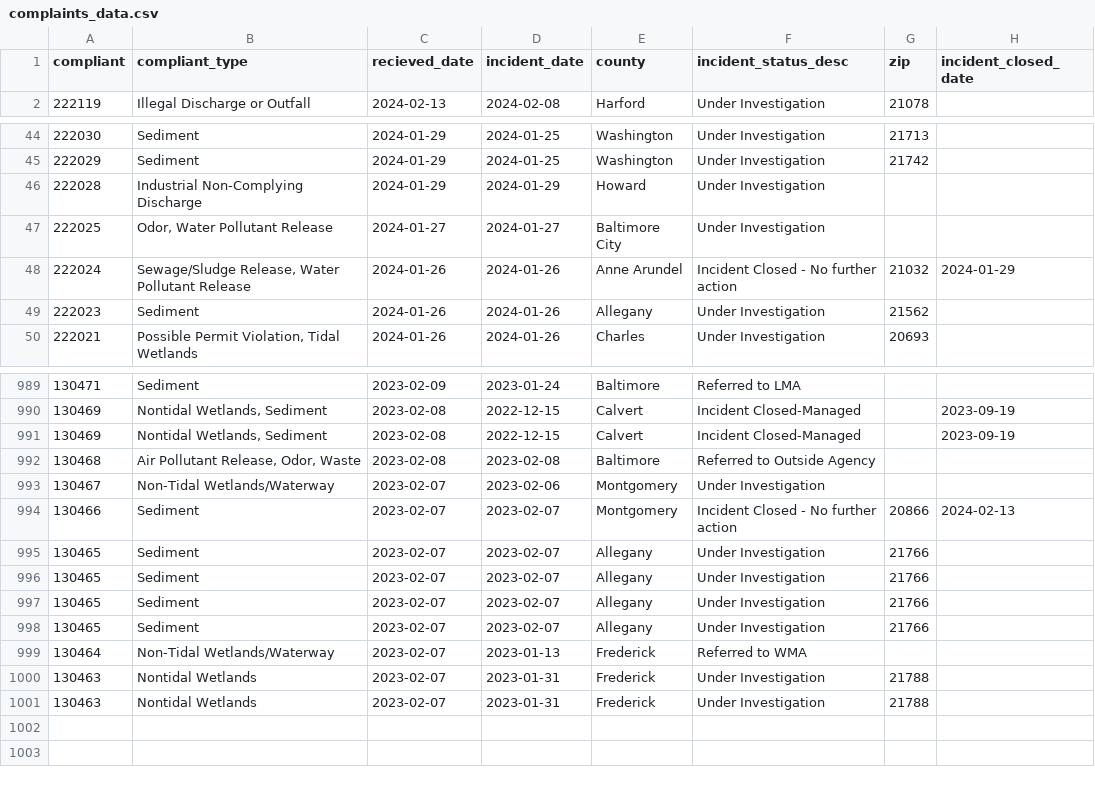
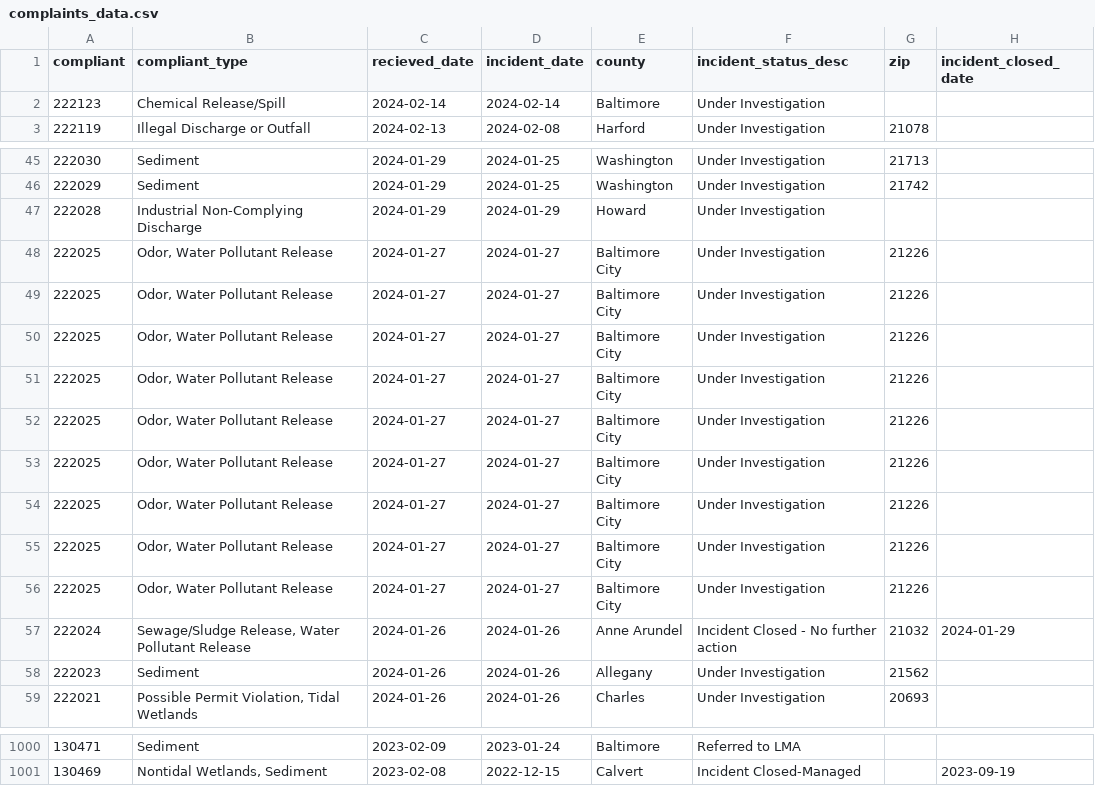
Before and after one commit to amandavhernan/enviro_complaints, a CSV file: complaints_data.csv, drawn as a sheet; only a part is shown, gaps mark what is left out; the diff covers the shown part only.

Commit message:
new complaints found

```diff
--- a/complaints_data.csv
+++ b/complaints_data.csv
@@ -1,2 +1,3 @@
 compliant,compliant_type,recieved_date,incident_date,county,incident_status_desc,zip,incident_closed_date
+222123,Chemical Release/Spill,2024-02-14,2024-02-14,Baltimore,Under Investigation,,
 222119,Illegal Discharge or Outfall,2024-02-13,2024-02-08,Harford,Under Investigation,21078,
@@ -46,3 +47,11 @@ compliant,compliant_type,recieved_date,incident_date,county,incident_status_desc
 222028,Industrial Non-Complying Discharge,2024-01-29,2024-01-29,Howard,Under Investigation,,
-222025,"Odor, Water Pollutant Release",2024-01-27,2024-01-27,Baltimore City,Under Investigation,,
+222025,"Odor, Water Pollutant Release",2024-01-27,2024-01-27,Baltimore City,Under Investigation,21226,
+222025,"Odor, Water Pollutant Release",2024-01-27,2024-01-27,Baltimore City,Under Investigation,21226,
+222025,"Odor, Water Pollutant Release",2024-01-27,2024-01-27,Baltimore City,Under Investigation,21226,
+222025,"Odor, Water Pollutant Release",2024-01-27,2024-01-27,Baltimore City,Under Investigation,21226,
+222025,"Odor, Water Pollutant Release",2024-01-27,2024-01-27,Baltimore City,Under Investigation,21226,
+222025,"Odor, Water Pollutant Release",2024-01-27,2024-01-27,Baltimore City,Under Investigation,21226,
+222025,"Odor, Water Pollutant Release",2024-01-27,2024-01-27,Baltimore City,Under Investigation,21226,
+222025,"Odor, Water Pollutant Release",2024-01-27,2024-01-27,Baltimore City,Under Investigation,21226,
+222025,"Odor, Water Pollutant Release",2024-01-27,2024-01-27,Baltimore City,Under Investigation,21226,
 222024,"Sewage/Sludge Release, Water Pollutant Release",2024-01-26,2024-01-26,Anne Arundel,Incident Closed - No further action,21032,2024-01-29
@@ -990,12 +1001 @@ compliant,compliant_type,recieved_date,incident_date,county,incident_status_desc
 130469,"Nontidal Wetlands, Sediment",2023-02-08,2022-12-15,Calvert,Incident Closed-Managed,,2023-09-19
-130469,"Nontidal Wetlands, Sediment",2023-02-08,2022-12-15,Calvert,Incident Closed-Managed,,2023-09-19
-130468,"Air Pollutant Release, Odor, Waste",2023-02-08,2023-02-08,Baltimore,Referred to Outside Agency,,
-130467,Non-Tidal Wetlands/Waterway,2023-02-07,2023-02-06,Montgomery,Under Investigation,,
-130466,Sediment,2023-02-07,2023-02-07,Montgomery,Incident Closed - No further action,20866,2024-02-13
-130465,Sediment,2023-02-07,2023-02-07,Allegany,Under Investigation,21766,
-130465,Sediment,2023-02-07,2023-02-07,Allegany,Under Investigation,21766,
-130465,Sediment,2023-02-07,2023-02-07,Allegany,Under Investigation,21766,
-130465,Sediment,2023-02-07,2023-02-07,Allegany,Under Investigation,21766,
-130464,Non-Tidal Wetlands/Waterway,2023-02-07,2023-01-13,Frederick,Referred to WMA,,
-130463,Nontidal Wetlands,2023-02-07,2023-01-31,Frederick,Under Investigation,21788,
-130463,Nontidal Wetlands,2023-02-07,2023-01-31,Frederick,Under Investigation,21788,
```
Also changed, not shown: 2 added rows and 9 edited cells elsewhere in this file, 1 other file.
